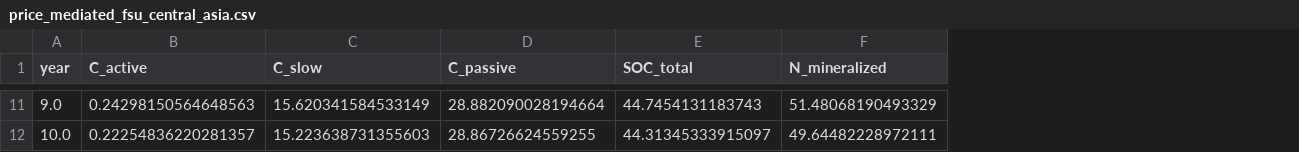
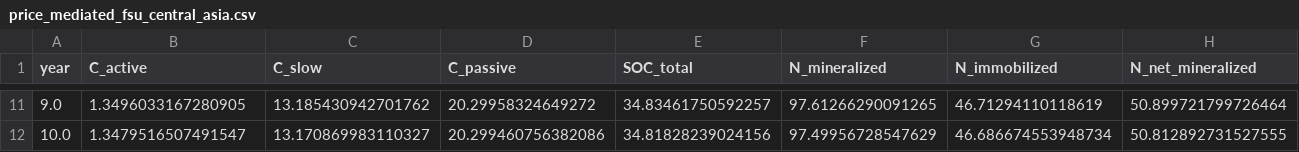
Before and after one commit to mdw7fc/soil-n-carrying-capacity, a CSV file: output/price_mediated_fsu_central_asia.csv, drawn as a sheet; only a part is shown, gaps mark what is left out; the diff covers the shown part only; the diff names each change by its address in the sheet, - before the commit and + after, or states it on an @@ line.

```diff
--- a/output/price_mediated_fsu_central_asia.csv
+++ b/output/price_mediated_fsu_central_asia.csv
+column G (N_immobilized), rows 11-12: 46.71294110118619 | 46.686674553948734
+column H (N_net_mineralized), rows 11-12: 50.899721799726464 | 50.812892731527555
-B11 (C_active): 0.24298150564648563
+B11 (C_active): 1.3496033167280905
-C11 (C_slow): 15.620341584533149
+C11 (C_slow): 13.185430942701762
-D11 (C_passive): 28.882090028194664
+D11 (C_passive): 20.29958324649272
-E11 (SOC_total): 44.7454131183743
+E11 (SOC_total): 34.83461750592257
-F11 (N_mineralized): 51.48068190493329
+F11 (N_mineralized): 97.61266290091265
-B12 (C_active): 0.22254836220281357
+B12 (C_active): 1.3479516507491547
-C12 (C_slow): 15.223638731355603
+C12 (C_slow): 13.170869983110327
-D12 (C_passive): 28.86726624559255
+D12 (C_passive): 20.299460756382086
-E12 (SOC_total): 44.31345333915097
+E12 (SOC_total): 34.81828239024156
-F12 (N_mineralized): 49.64482228972111
+F12 (N_mineralized): 97.49956728547629
```
Also changed, not shown: 99 edited cells elsewhere in this file, output/baseline_east_asia.csv, output/price_mediated_latin_america.csv, 35 other files.
